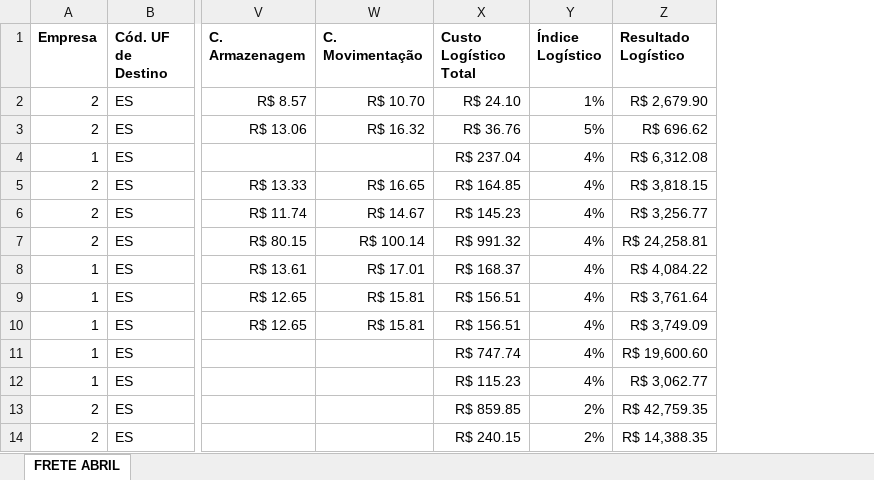
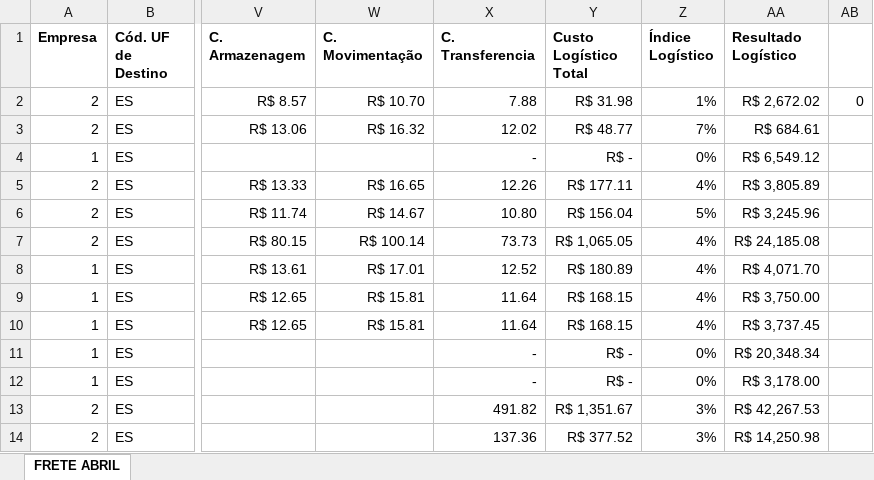
Before and after one commit to samuelRSA/Relatorio-Logistico, an Excel workbook: FRETE.xlsx, sheet FRETE ABRIL, drawn as a sheet; only a part is shown, gaps mark what is left out; values as stored, in another font and other column widths than the file's, no borders; addresses are those after the commit; the diff covers the shown part only; the diff names each change by its address in the sheet, - before the commit and + after, or states it on an @@ line.

```diff
--- a/FRETE.xlsx (sheet FRETE ABRIL)
+++ b/FRETE.xlsx (sheet FRETE ABRIL)
+column X (C. Transferencia), rows 2-14: 7.88 | 12.02 | - | 12.26 | 10.80 | 73.73 | 12.52 | 11.64 | 11.64 | - | - | 491.82 | 137.36
+column AB, row 2: 0
-Y2 (Custo Logístico Total): R$ 24.10
+Y2 (Custo Logístico Total): R$ 31.98
-AA2 (Resultado Logístico): R$ 2,679.90
+AA2 (Resultado Logístico): R$ 2,672.02
-Y3 (Custo Logístico Total): R$ 36.76
+Y3 (Custo Logístico Total): R$ 48.77
-Z3 (Índice Logístico): 5%
+Z3 (Índice Logístico): 7%
-AA3 (Resultado Logístico): R$ 696.62
+AA3 (Resultado Logístico): R$ 684.61
-Y4 (Custo Logístico Total): R$ 237.04
+Y4 (Custo Logístico Total): R$ -
-Z4 (Índice Logístico): 4%
+Z4 (Índice Logístico): 0%
-AA4 (Resultado Logístico): R$ 6,312.08
+AA4 (Resultado Logístico): R$ 6,549.12
-Y5 (Custo Logístico Total): R$ 164.85
+Y5 (Custo Logístico Total): R$ 177.11
-AA5 (Resultado Logístico): R$ 3,818.15
+AA5 (Resultado Logístico): R$ 3,805.89
-Y6 (Custo Logístico Total): R$ 145.23
+Y6 (Custo Logístico Total): R$ 156.04
-Z6 (Índice Logístico): 4%
+Z6 (Índice Logístico): 5%
-AA6 (Resultado Logístico): R$ 3,256.77
+AA6 (Resultado Logístico): R$ 3,245.96
-Y7 (Custo Logístico Total): R$ 991.32
+Y7 (Custo Logístico Total): R$ 1,065.05
-AA7 (Resultado Logístico): R$ 24,258.81
+AA7 (Resultado Logístico): R$ 24,185.08
-Y8 (Custo Logístico Total): R$ 168.37
+Y8 (Custo Logístico Total): R$ 180.89
-AA8 (Resultado Logístico): R$ 4,084.22
+AA8 (Resultado Logístico): R$ 4,071.70
-Y9:Y10 (Custo Logístico Total): R$ 156.51
+Y9:Y10 (Custo Logístico Total): R$ 168.15
-AA9 (Resultado Logístico): R$ 3,761.64
+AA9 (Resultado Logístico): R$ 3,750.00
-AA10 (Resultado Logístico): R$ 3,749.09
+AA10 (Resultado Logístico): R$ 3,737.45
-Y11 (Custo Logístico Total): R$ 747.74
+Y11 (Custo Logístico Total): R$ -
-Z11:Z12 (Índice Logístico): 4%
+Z11:Z12 (Índice Logístico): 0%
-AA11 (Resultado Logístico): R$ 19,600.60
+AA11 (Resultado Logístico): R$ 20,348.34
-Y12 (Custo Logístico Total): R$ 115.23
+Y12 (Custo Logístico Total): R$ -
-AA12 (Resultado Logístico): R$ 3,062.77
+AA12 (Resultado Logístico): R$ 3,178.00
-Y13 (Custo Logístico Total): R$ 859.85
+Y13 (Custo Logístico Total): R$ 1,351.67
-Z13:Z14 (Índice Logístico): 2%
+Z13:Z14 (Índice Logístico): 3%
-AA13 (Resultado Logístico): R$ 42,759.35
+AA13 (Resultado Logístico): R$ 42,267.53
-Y14 (Custo Logístico Total): R$ 240.15
+Y14 (Custo Logístico Total): R$ 377.52
-AA14 (Resultado Logístico): R$ 14,388.35
+AA14 (Resultado Logístico): R$ 14,250.98
```
Also changed, not shown: 343 edited cells elsewhere in this sheet, formulas that keep their value, 32 other files.
